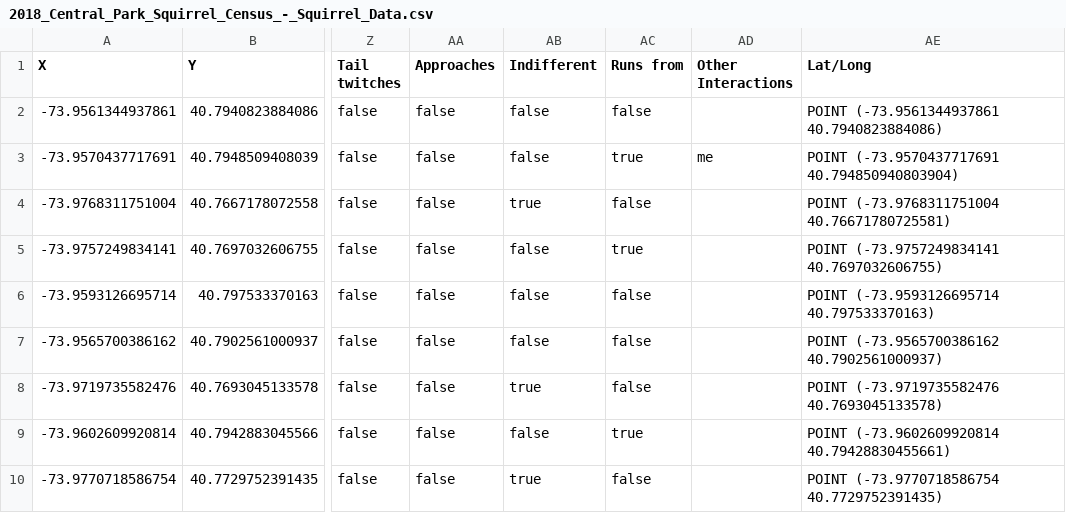
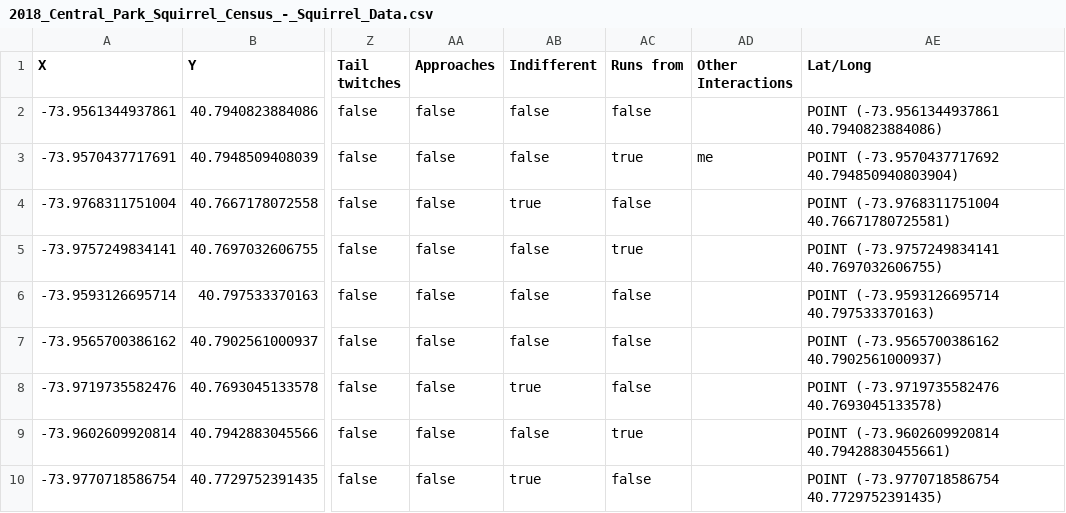
Before and after one commit to AbhiramiTS/Working-with-CSV-Data-and-the-Pandas-Library, a CSV file: 2018_Central_Park_Squirrel_Census_-_Squirrel_Data.csv, drawn as a sheet; only a part is shown, gaps mark what is left out; the diff names each change by its address in the sheet, - before the commit and + after, or states it on an @@ line.

Commit message:
Initial Commit: Squirrel Count

```diff
--- a/2018_Central_Park_Squirrel_Census_-_Squirrel_Data.csv
+++ b/2018_Central_Park_Squirrel_Census_-_Squirrel_Data.csv
-AE3 (Lat/Long): POINT (-73.9570437717691 40.794850940803904)
+AE3 (Lat/Long): POINT (-73.9570437717692 40.794850940803904)
```
